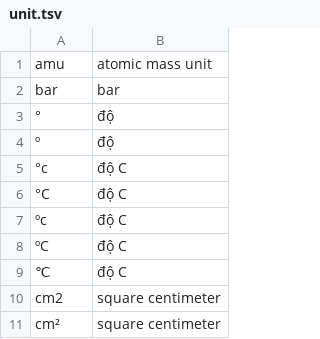
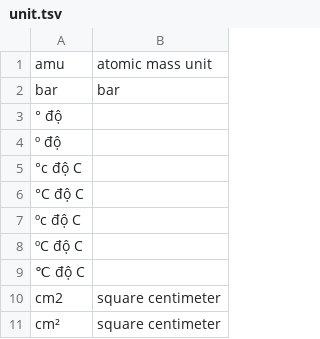
Before and after one commit to haubui17062019/Text-processing, a TSV file: nemo_text_processing/text_normalization/vi/data/measure/unit.tsv, drawn as a sheet; only a part is shown; removed rows and columns are numbered as before the commit, all else as after; the diff names each change by its address in the sheet, - before the commit and + after, or states it on an @@ line.

Commit message:
fix data

```diff
--- a/nemo_text_processing/text_normalization/vi/data/measure/unit.tsv
+++ b/nemo_text_processing/text_normalization/vi/data/measure/unit.tsv
-row 3: ° | độ
-row 4: º | độ
-row 5: °c | độ C
-row 6: °C | độ C
-row 7: ºc | độ C
-row 8: ºC | độ C
-row 9: ℃ | độ C
+row 3: ° độ
+row 4: º độ
+row 5: °c độ C
+row 6: °C độ C
+row 7: ºc độ C
+row 8: ºC độ C
+row 9: ℃ độ C
```
Also changed, not shown: nemo_text_processing/text_normalization/vi/data/measure/unit_alternatives.tsv, 1 other file.
